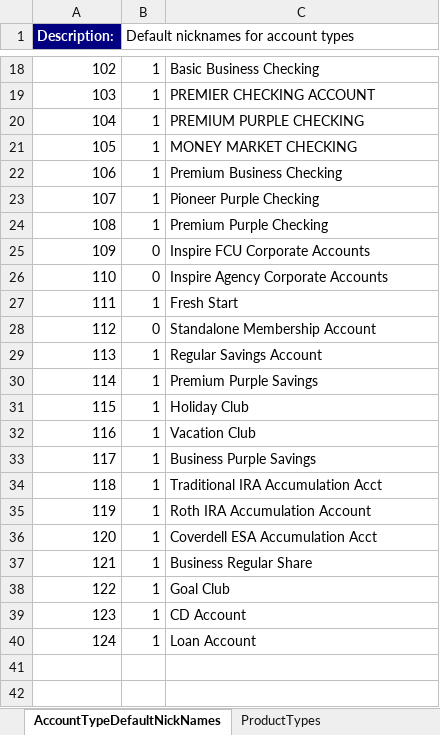
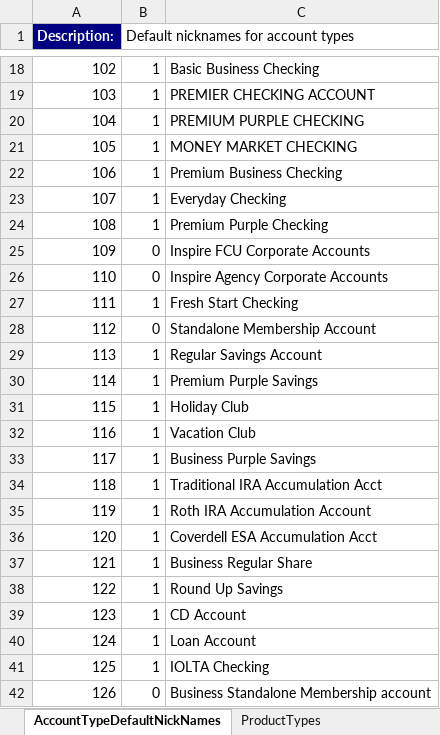
Before and after one commit to nymbusinc/nymbusolbapp, an Excel workbook: banks/inspire/catalog/catalogs_MCH_inspire_master.xlsx, sheet AccountTypeDefaultNickNames, drawn as a sheet; only a part is shown, gaps mark what is left out; values as stored, in another font and other column widths than the file's, no borders; the diff names each change by its address in the sheet, - before the commit and + after, or states it on an @@ line.

```diff
--- a/banks/inspire/catalog/catalogs_MCH_inspire_master.xlsx (sheet AccountTypeDefaultNickNames)
+++ b/banks/inspire/catalog/catalogs_MCH_inspire_master.xlsx (sheet AccountTypeDefaultNickNames)
-C23: Pioneer Purple Checking
+C23: Everyday Checking
-C27: Fresh Start
+C27: Fresh Start Checking
-C38: Goal Club
+C38: Round Up Savings
+row 41: 125 | 1 | IOLTA Checking
+row 42: 126 | 0 | Business Standalone Membership account
```
Also changed, not shown: sheet AccountTypes, sheet ProductTypes, sheet AccountTypeGroupMember, sheet CBSAccountTypeMapping, sheet CatalogEntityTags, sheet ProductTypeDefaultNickNames, 1 more sheet, hidden cells.
